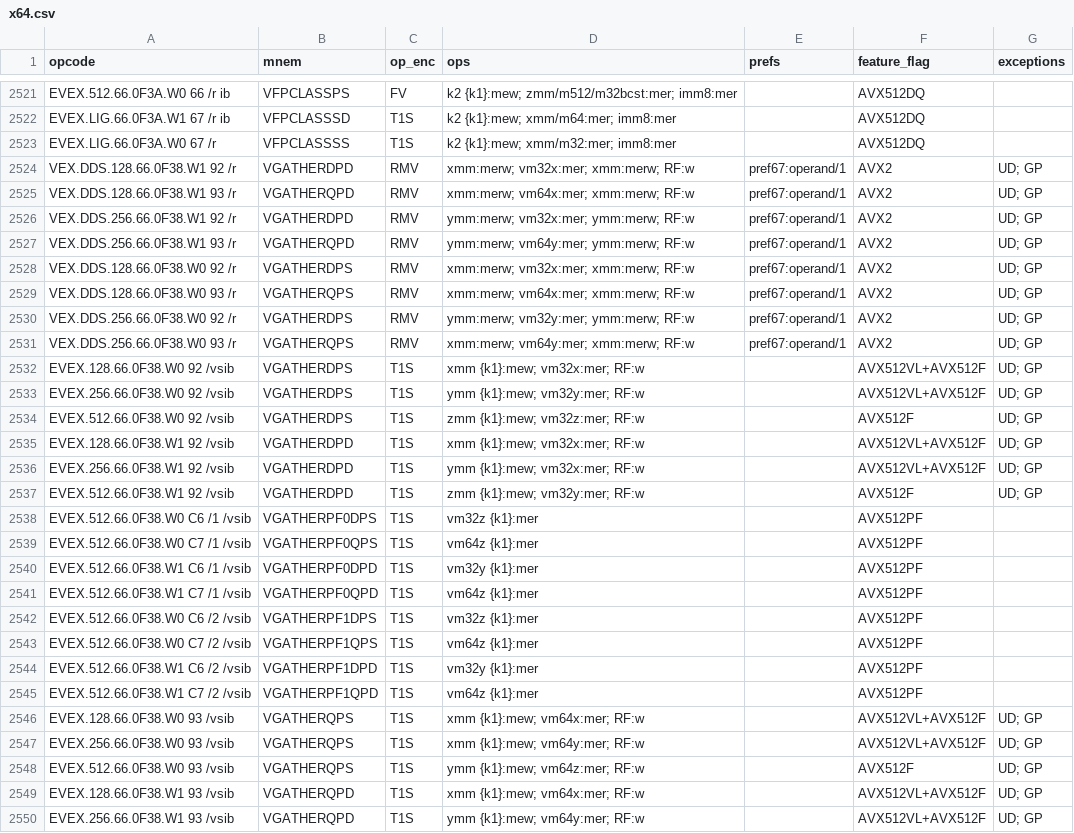
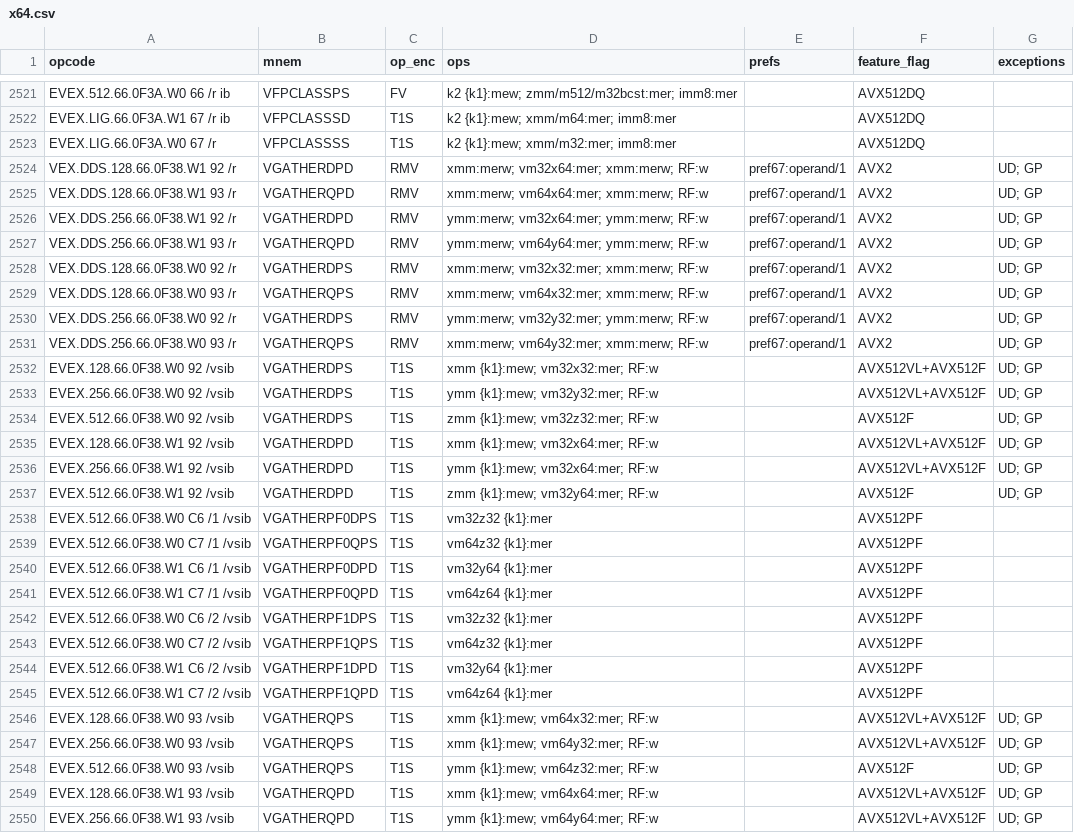
Before and after one commit to evoasm/evoasm-gen, a CSV file: data/tables/x64.csv, drawn as a sheet; only a part is shown, gaps mark what is left out; the diff covers the shown part only.

```diff
--- a/data/tables/x64.csv
+++ b/data/tables/x64.csv
@@ -2523,28 +2523,28 @@ EVEX.LIG.66.0F3A.W1 67 /r ib,VFPCLASSSD,T1S,k2 {k1}:mew; xmm/m64:mer; imm8:mer,,
 EVEX.LIG.66.0F3A.W0 67 /r,VFPCLASSSS,T1S,k2 {k1}:mew; xmm/m32:mer; imm8:mer,,AVX512DQ,
-VEX.DDS.128.66.0F38.W1 92 /r,VGATHERDPD,RMV,xmm:merw; vm32x:mer; xmm:merw; RF:w,pref67:operand/1,AVX2,UD; GP
-VEX.DDS.128.66.0F38.W1 93 /r,VGATHERQPD,RMV,xmm:merw; vm64x:mer; xmm:merw; RF:w,pref67:operand/1,AVX2,UD; GP
-VEX.DDS.256.66.0F38.W1 92 /r,VGATHERDPD,RMV,ymm:merw; vm32x:mer; ymm:merw; RF:w,pref67:operand/1,AVX2,UD; GP
-VEX.DDS.256.66.0F38.W1 93 /r,VGATHERQPD,RMV,ymm:merw; vm64y:mer; ymm:merw; RF:w,pref67:operand/1,AVX2,UD; GP
-VEX.DDS.128.66.0F38.W0 92 /r,VGATHERDPS,RMV,xmm:merw; vm32x:mer; xmm:merw; RF:w,pref67:operand/1,AVX2,UD; GP
-VEX.DDS.128.66.0F38.W0 93 /r,VGATHERQPS,RMV,xmm:merw; vm64x:mer; xmm:merw; RF:w,pref67:operand/1,AVX2,UD; GP
-VEX.DDS.256.66.0F38.W0 92 /r,VGATHERDPS,RMV,ymm:merw; vm32y:mer; ymm:merw; RF:w,pref67:operand/1,AVX2,UD; GP
-VEX.DDS.256.66.0F38.W0 93 /r,VGATHERQPS,RMV,xmm:merw; vm64y:mer; xmm:merw; RF:w,pref67:operand/1,AVX2,UD; GP
-EVEX.128.66.0F38.W0 92 /vsib,VGATHERDPS,T1S,xmm {k1}:mew; vm32x:mer; RF:w,,AVX512VL+AVX512F,UD; GP
-EVEX.256.66.0F38.W0 92 /vsib,VGATHERDPS,T1S,ymm {k1}:mew; vm32y:mer; RF:w,,AVX512VL+AVX512F,UD; GP
-EVEX.512.66.0F38.W0 92 /vsib,VGATHERDPS,T1S,zmm {k1}:mew; vm32z:mer; RF:w,,AVX512F,UD; GP
-EVEX.128.66.0F38.W1 92 /vsib,VGATHERDPD,T1S,xmm {k1}:mew; vm32x:mer; RF:w,,AVX512VL+AVX512F,UD; GP
-EVEX.256.66.0F38.W1 92 /vsib,VGATHERDPD,T1S,ymm {k1}:mew; vm32x:mer; RF:w,,AVX512VL+AVX512F,UD; GP
-EVEX.512.66.0F38.W1 92 /vsib,VGATHERDPD,T1S,zmm {k1}:mew; vm32y:mer; RF:w,,AVX512F,UD; GP
-EVEX.512.66.0F38.W0 C6 /1 /vsib,VGATHERPF0DPS,T1S,vm32z {k1}:mer,,AVX512PF,
-EVEX.512.66.0F38.W0 C7 /1 /vsib,VGATHERPF0QPS,T1S,vm64z {k1}:mer,,AVX512PF,
-EVEX.512.66.0F38.W1 C6 /1 /vsib,VGATHERPF0DPD,T1S,vm32y {k1}:mer,,AVX512PF,
-EVEX.512.66.0F38.W1 C7 /1 /vsib,VGATHERPF0QPD,T1S,vm64z {k1}:mer,,AVX512PF,
-EVEX.512.66.0F38.W0 C6 /2 /vsib,VGATHERPF1DPS,T1S,vm32z {k1}:mer,,AVX512PF,
-EVEX.512.66.0F38.W0 C7 /2 /vsib,VGATHERPF1QPS,T1S,vm64z {k1}:mer,,AVX512PF,
-EVEX.512.66.0F38.W1 C6 /2 /vsib,VGATHERPF1DPD,T1S,vm32y {k1}:mer,,AVX512PF,
-EVEX.512.66.0F38.W1 C7 /2 /vsib,VGATHERPF1QPD,T1S,vm64z {k1}:mer,,AVX512PF,
-EVEX.128.66.0F38.W0 93 /vsib,VGATHERQPS,T1S,xmm {k1}:mew; vm64x:mer; RF:w,,AVX512VL+AVX512F,UD; GP
-EVEX.256.66.0F38.W0 93 /vsib,VGATHERQPS,T1S,xmm {k1}:mew; vm64y:mer; RF:w,,AVX512VL+AVX512F,UD; GP
-EVEX.512.66.0F38.W0 93 /vsib,VGATHERQPS,T1S,ymm {k1}:mew; vm64z:mer; RF:w,,AVX512F,UD; GP
-EVEX.128.66.0F38.W1 93 /vsib,VGATHERQPD,T1S,xmm {k1}:mew; vm64x:mer; RF:w,,AVX512VL+AVX512F,UD; GP
-EVEX.256.66.0F38.W1 93 /vsib,VGATHERQPD,T1S,ymm {k1}:mew; vm64y:mer; RF:w,,AVX512VL+AVX512F,UD; GP
+VEX.DDS.128.66.0F38.W1 92 /r,VGATHERDPD,RMV,xmm:merw; vm32x64:mer; xmm:merw; RF:w,pref67:operand/1,AVX2,UD; GP
+VEX.DDS.128.66.0F38.W1 93 /r,VGATHERQPD,RMV,xmm:merw; vm64x64:mer; xmm:merw; RF:w,pref67:operand/1,AVX2,UD; GP
+VEX.DDS.256.66.0F38.W1 92 /r,VGATHERDPD,RMV,ymm:merw; vm32x64:mer; ymm:merw; RF:w,pref67:operand/1,AVX2,UD; GP
+VEX.DDS.256.66.0F38.W1 93 /r,VGATHERQPD,RMV,ymm:merw; vm64y64:mer; ymm:merw; RF:w,pref67:operand/1,AVX2,UD; GP
+VEX.DDS.128.66.0F38.W0 92 /r,VGATHERDPS,RMV,xmm:merw; vm32x32:mer; xmm:merw; RF:w,pref67:operand/1,AVX2,UD; GP
+VEX.DDS.128.66.0F38.W0 93 /r,VGATHERQPS,RMV,xmm:merw; vm64x32:mer; xmm:merw; RF:w,pref67:operand/1,AVX2,UD; GP
+VEX.DDS.256.66.0F38.W0 92 /r,VGATHERDPS,RMV,ymm:merw; vm32y32:mer; ymm:merw; RF:w,pref67:operand/1,AVX2,UD; GP
+VEX.DDS.256.66.0F38.W0 93 /r,VGATHERQPS,RMV,xmm:merw; vm64y32:mer; xmm:merw; RF:w,pref67:operand/1,AVX2,UD; GP
+EVEX.128.66.0F38.W0 92 /vsib,VGATHERDPS,T1S,xmm {k1}:mew; vm32x32:mer; RF:w,,AVX512VL+AVX512F,UD; GP
+EVEX.256.66.0F38.W0 92 /vsib,VGATHERDPS,T1S,ymm {k1}:mew; vm32y32:mer; RF:w,,AVX512VL+AVX512F,UD; GP
+EVEX.512.66.0F38.W0 92 /vsib,VGATHERDPS,T1S,zmm {k1}:mew; vm32z32:mer; RF:w,,AVX512F,UD; GP
+EVEX.128.66.0F38.W1 92 /vsib,VGATHERDPD,T1S,xmm {k1}:mew; vm32x64:mer; RF:w,,AVX512VL+AVX512F,UD; GP
+EVEX.256.66.0F38.W1 92 /vsib,VGATHERDPD,T1S,ymm {k1}:mew; vm32x64:mer; RF:w,,AVX512VL+AVX512F,UD; GP
+EVEX.512.66.0F38.W1 92 /vsib,VGATHERDPD,T1S,zmm {k1}:mew; vm32y64:mer; RF:w,,AVX512F,UD; GP
+EVEX.512.66.0F38.W0 C6 /1 /vsib,VGATHERPF0DPS,T1S,vm32z32 {k1}:mer,,AVX512PF,
+EVEX.512.66.0F38.W0 C7 /1 /vsib,VGATHERPF0QPS,T1S,vm64z32 {k1}:mer,,AVX512PF,
+EVEX.512.66.0F38.W1 C6 /1 /vsib,VGATHERPF0DPD,T1S,vm32y64 {k1}:mer,,AVX512PF,
+EVEX.512.66.0F38.W1 C7 /1 /vsib,VGATHERPF0QPD,T1S,vm64z64 {k1}:mer,,AVX512PF,
+EVEX.512.66.0F38.W0 C6 /2 /vsib,VGATHERPF1DPS,T1S,vm32z32 {k1}:mer,,AVX512PF,
+EVEX.512.66.0F38.W0 C7 /2 /vsib,VGATHERPF1QPS,T1S,vm64z32 {k1}:mer,,AVX512PF,
+EVEX.512.66.0F38.W1 C6 /2 /vsib,VGATHERPF1DPD,T1S,vm32y64 {k1}:mer,,AVX512PF,
+EVEX.512.66.0F38.W1 C7 /2 /vsib,VGATHERPF1QPD,T1S,vm64z64 {k1}:mer,,AVX512PF,
+EVEX.128.66.0F38.W0 93 /vsib,VGATHERQPS,T1S,xmm {k1}:mew; vm64x32:mer; RF:w,,AVX512VL+AVX512F,UD; GP
+EVEX.256.66.0F38.W0 93 /vsib,VGATHERQPS,T1S,xmm {k1}:mew; vm64y32:mer; RF:w,,AVX512VL+AVX512F,UD; GP
+EVEX.512.66.0F38.W0 93 /vsib,VGATHERQPS,T1S,ymm {k1}:mew; vm64z32:mer; RF:w,,AVX512F,UD; GP
+EVEX.128.66.0F38.W1 93 /vsib,VGATHERQPD,T1S,xmm {k1}:mew; vm64x64:mer; RF:w,,AVX512VL+AVX512F,UD; GP
+EVEX.256.66.0F38.W1 93 /vsib,VGATHERQPD,T1S,ymm {k1}:mew; vm64y64:mer; RF:w,,AVX512VL+AVX512F,UD; GP
```
Also changed, not shown: 21 edited cells elsewhere in this file, 1 other file.
